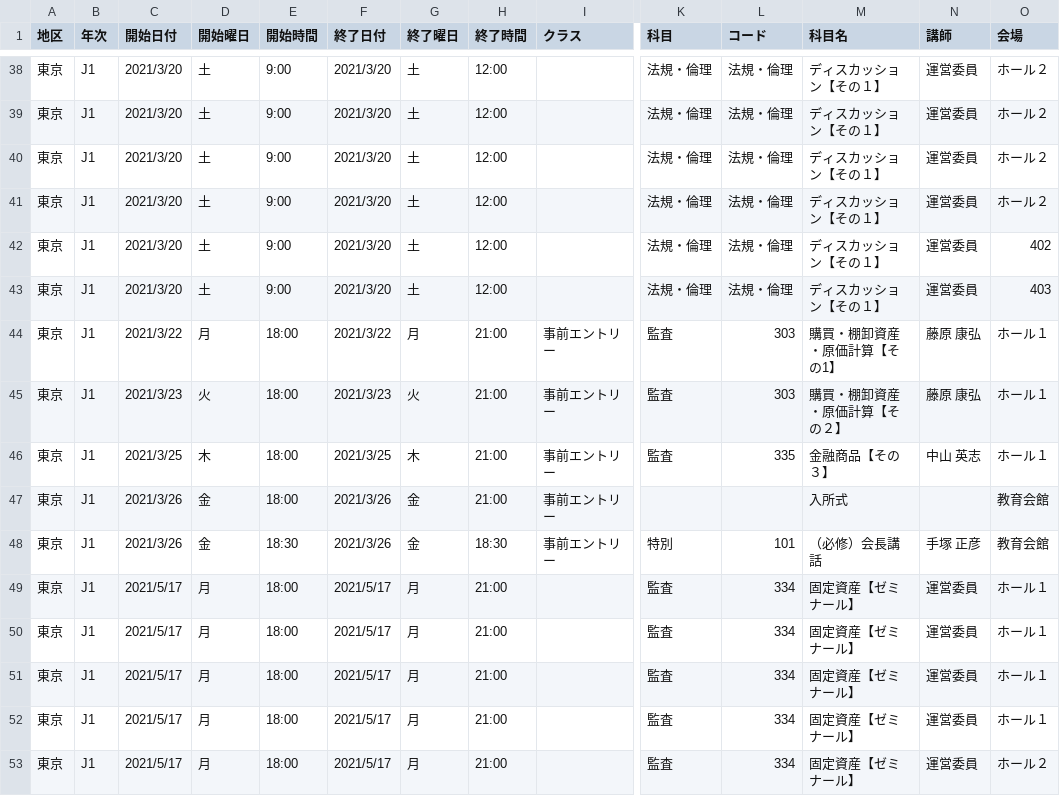
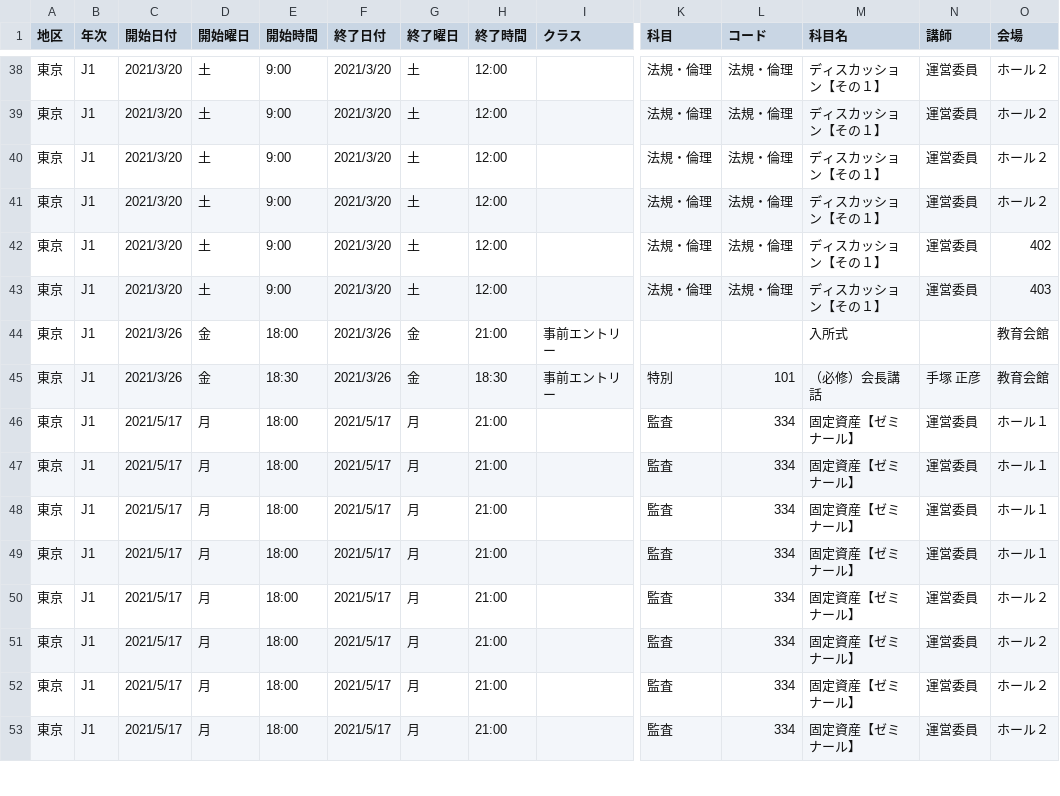
Before and after one commit to m2cpa/TJHBot, a CSV file: TJHBotProj/data/schedule.csv, drawn as a sheet; only a part is shown, gaps mark what is left out; the shorter side is filled out with more unchanged rows; rows hold the shown columns only; the diff names each change by its address in the sheet, - before the commit and + after, or states it on an @@ line.

Commit message:
2021/3/11修正分の反映

```diff
--- a/TJHBotProj/data/schedule.csv
+++ b/TJHBotProj/data/schedule.csv
-row 44: 東京 | J1 | 2021/3/22 | 月 | 18:00 | 2021/3/22 | 月 | 21:00 | 事前エントリー | 監査 | 303 | 購買・棚卸資産・原価計算【その1】 | 藤原 康弘 | ホール１
-row 45: 東京 | J1 | 2021/3/23 | 火 | 18:00 | 2021/3/23 | 火 | 21:00 | 事前エントリー | 監査 | 303 | 購買・棚卸資産・原価計算【その２】 | 藤原 康弘 | ホール１
-row 46: 東京 | J1 | 2021/3/25 | 木 | 18:00 | 2021/3/25 | 木 | 21:00 | 事前エントリー | 監査 | 335 | 金融商品【その３】 | 中山 英志 | ホール１
```
